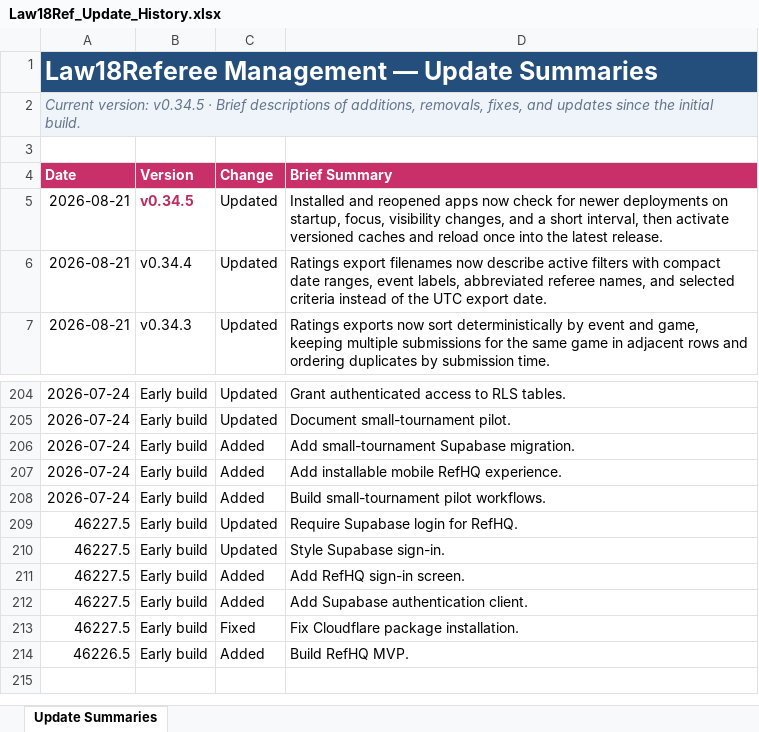
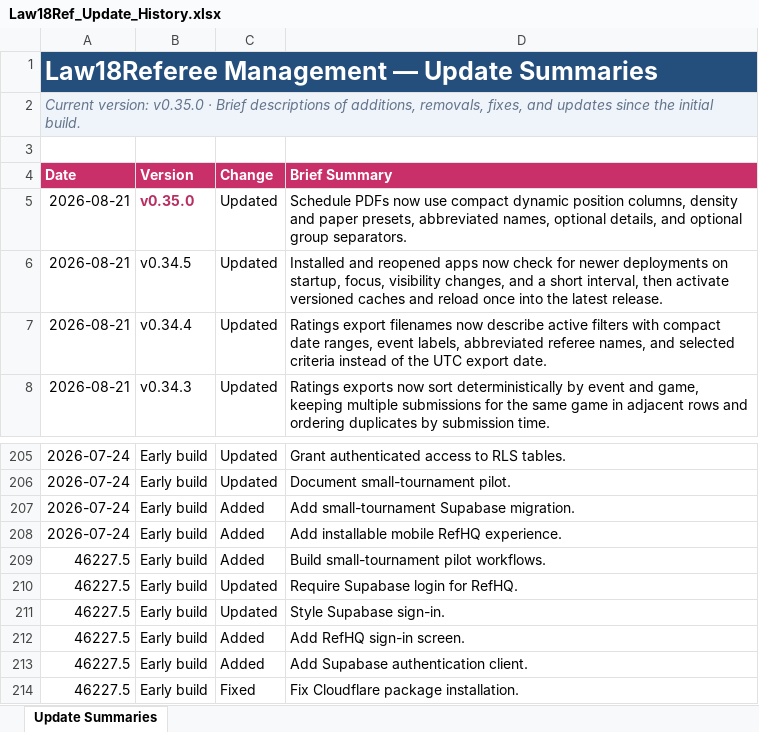
Before and after one commit to falker1991/RefHQ, an Excel workbook: docs/Law18Ref_Update_History.xlsx, sheet Update Summaries, drawn as a sheet; only a part is shown, gaps mark what is left out; the shorter side is filled out with more unchanged rows; values as stored, in another font and other column widths than the file's, no borders; conditional formats and table styles not drawn; addresses are those after the commit; the diff names each change by its address in the sheet, - before the commit and + after, or states it on an @@ line.

```diff
--- a/docs/Law18Ref_Update_History.xlsx (sheet Update Summaries)
+++ b/docs/Law18Ref_Update_History.xlsx (sheet Update Summaries)
-A2 (Date): Current version: v0.34.5 · Brief…
+A2 (Date): Current version: v0.35.0 · Brief…
+row 5: 2026-08-21 | v0.35.0 | Updated | Schedule PDFs now use compact dynamic position columns, density and paper presets, abbreviated names, optional details, and optional group separators.
@@ B6 bold: on → off, text colour: #B82E63 → black @@
-A209 (Date): 2026-07-24
+A209 (Date): 46227.5
```
Also changed, not shown: 8 other files.
